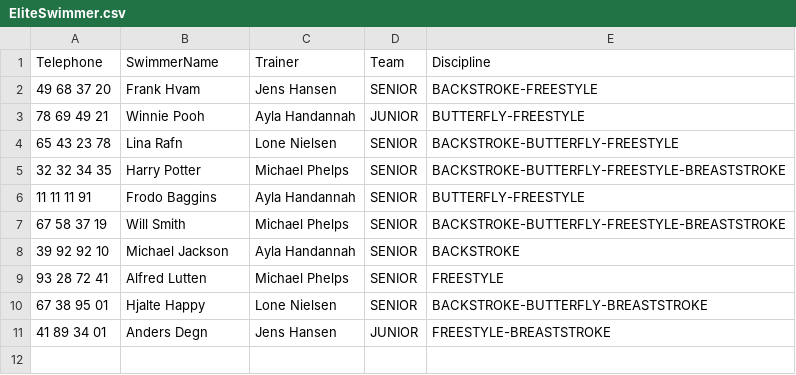
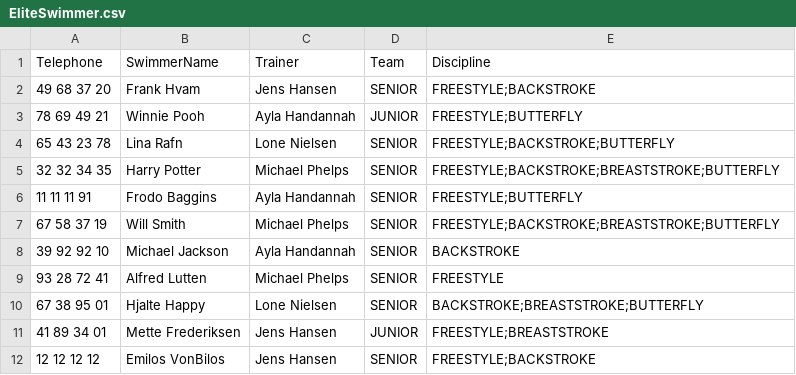
Before and after one commit to Runejy/Delfinen, a CSV file: src/Files/EliteSwimmer.csv, drawn as a sheet.

```diff
--- a/src/Files/EliteSwimmer.csv
+++ b/src/Files/EliteSwimmer.csv
@@ -1,11 +1,12 @@
 Telephone,SwimmerName,Trainer,Team,Discipline
-49 68 37 20,Frank Hvam,Jens Hansen,SENIOR,BACKSTROKE-FREESTYLE
-78 69 49 21,Winnie Pooh,Ayla Handannah,JUNIOR,BUTTERFLY-FREESTYLE
-65 43 23 78,Lina Rafn,Lone Nielsen,SENIOR,BACKSTROKE-BUTTERFLY-FREESTYLE
-32 32 34 35,Harry Potter,Michael Phelps,SENIOR,BACKSTROKE-BUTTERFLY-FREESTYLE-BREASTSTROKE
-11 11 11 91,Frodo Baggins,Ayla Handannah,SENIOR,BUTTERFLY-FREESTYLE
-67 58 37 19,Will Smith,Michael Phelps,SENIOR,BACKSTROKE-BUTTERFLY-FREESTYLE-BREASTSTROKE
+49 68 37 20,Frank Hvam,Jens Hansen,SENIOR,FREESTYLE;BACKSTROKE
+78 69 49 21,Winnie Pooh,Ayla Handannah,JUNIOR,FREESTYLE;BUTTERFLY
+65 43 23 78,Lina Rafn,Lone Nielsen,SENIOR,FREESTYLE;BACKSTROKE;BUTTERFLY
+32 32 34 35,Harry Potter,Michael Phelps,SENIOR,FREESTYLE;BACKSTROKE;BREASTSTROKE;BUTTERFLY
+11 11 11 91,Frodo Baggins,Ayla Handannah,SENIOR,FREESTYLE;BUTTERFLY
+67 58 37 19,Will Smith,Michael Phelps,SENIOR,FREESTYLE;BACKSTROKE;BREASTSTROKE;BUTTERFLY
 39 92 92 10,Michael Jackson,Ayla Handannah,SENIOR,BACKSTROKE
 93 28 72 41,Alfred Lutten,Michael Phelps,SENIOR,FREESTYLE
-67 38 95 01,Hjalte Happy,Lone Nielsen,SENIOR,BACKSTROKE-BUTTERFLY-BREASTSTROKE
-41 89 34 01,Anders Degn,Jens Hansen,JUNIOR,FREESTYLE-BREASTSTROKE
+67 38 95 01,Hjalte Happy,Lone Nielsen,SENIOR,BACKSTROKE;BREASTSTROKE;BUTTERFLY
+41 89 34 01,Mette Frederiksen,Jens Hansen,JUNIOR,FREESTYLE;BREASTSTROKE
+12 12 12 12,Emilos VonBilos,Jens Hansen,SENIOR,FREESTYLE;BACKSTROKE
```
Also changed, not shown: src/Files/database.csv, 8 other files.
